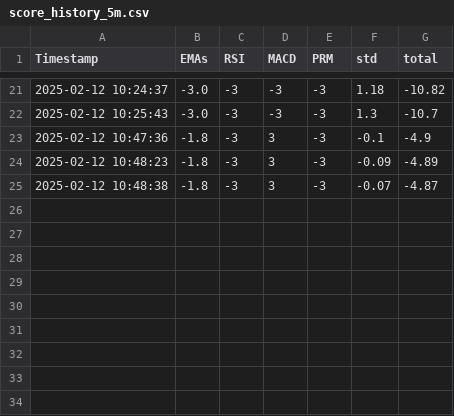
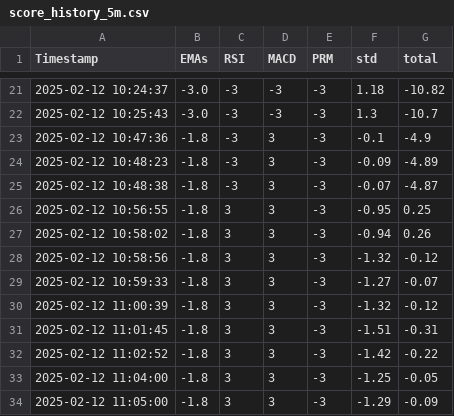
Before and after one commit to codesareus/daily_analysis, a CSV file: score_history_5m.csv, drawn as a sheet; only a part is shown, gaps mark what is left out; the diff names each change by its address in the sheet, - before the commit and + after, or states it on an @@ line.

```diff
--- a/score_history_5m.csv
+++ b/score_history_5m.csv
+row 26: 2025-02-12 10:56:55 | -1.8 | 3 | 3 | -3 | -0.95 | 0.25
+row 27: 2025-02-12 10:58:02 | -1.8 | 3 | 3 | -3 | -0.94 | 0.26
+row 28: 2025-02-12 10:58:56 | -1.8 | 3 | 3 | -3 | -1.32 | -0.12
+row 29: 2025-02-12 10:59:33 | -1.8 | 3 | 3 | -3 | -1.27 | -0.07
+row 30: 2025-02-12 11:00:39 | -1.8 | 3 | 3 | -3 | -1.32 | -0.12
+row 31: 2025-02-12 11:01:45 | -1.8 | 3 | 3 | -3 | -1.51 | -0.31
+row 32: 2025-02-12 11:02:52 | -1.8 | 3 | 3 | -3 | -1.42 | -0.22
+row 33: 2025-02-12 11:04:00 | -1.8 | 3 | 3 | -3 | -1.25 | -0.05
+row 34: 2025-02-12 11:05:00 | -1.8 | 3 | 3 | -3 | -1.29 | -0.09
```
Also changed, not shown: 1 other file.
